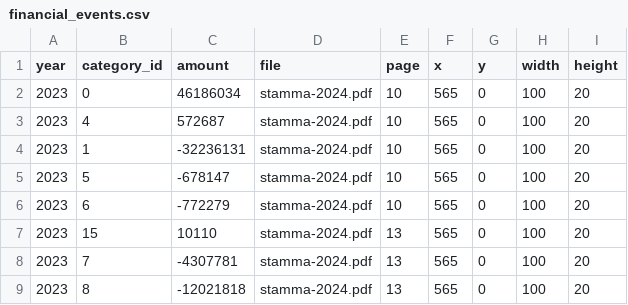
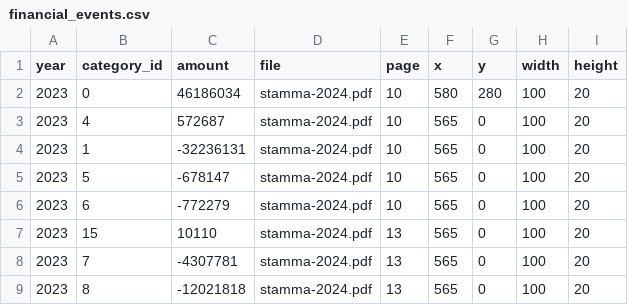
Before and after one commit to shurick81/sjotungan-analytics, a CSV file: data/financial_events.csv, drawn as a sheet; only a part is shown.

Commit message:
data scraping

```diff
--- a/data/financial_events.csv
+++ b/data/financial_events.csv
@@ -1,3 +1,3 @@
 year,category_id,amount,file,page,x,y,width,height
-2023,0,46186034,stamma-2024.pdf,10,565,0,100,20
+2023,0,46186034,stamma-2024.pdf,10,580,280,100,20
 2023,4,572687,stamma-2024.pdf,10,565,0,100,20
```
Also changed, not shown: 1 other file.
